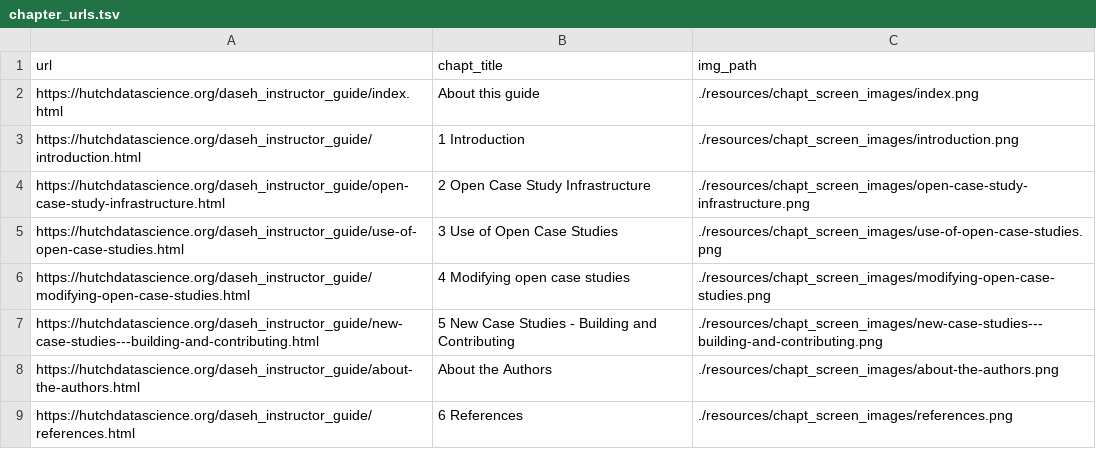
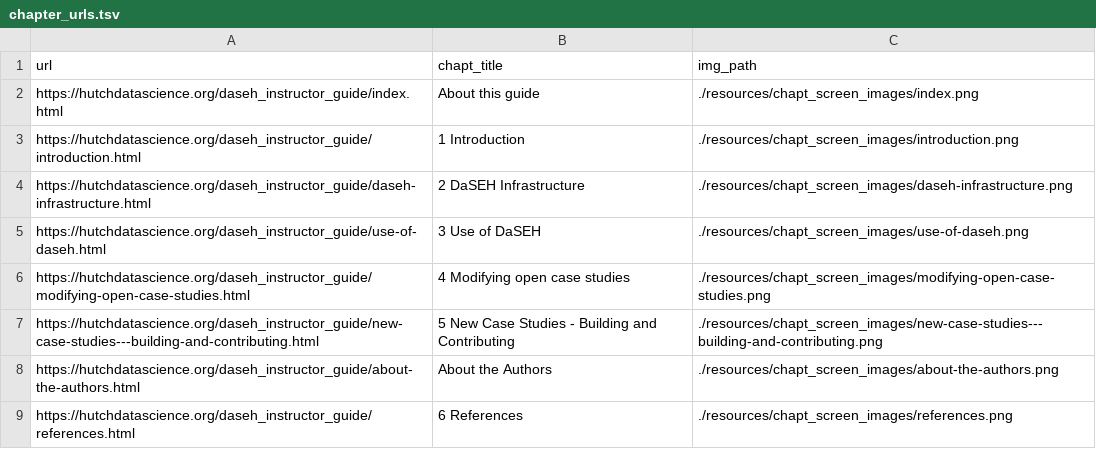
Before and after one commit to fhdsl/daseh_instructor_guide, a TSV file: resources/chapt_screen_images/chapter_urls.tsv, drawn as a sheet; removed rows and columns are numbered as before the commit, all else as after; the diff names each change by its address in the sheet, - before the commit and + after, or states it on an @@ line.

```diff
--- a/resources/chapt_screen_images/chapter_urls.tsv
+++ b/resources/chapt_screen_images/chapter_urls.tsv
-row 4: https://hutchdatascience.org/daseh_instructor_guide/open-case-study-infrastructure.html | 2 Open Case Study Infrastructure | ./resources/chapt_screen_images/open-case-study-infrastructure.png
-row 5: https://hutchdatascience.org/daseh_instructor_guide/use-of-open-case-studies.html | 3 Use of Open Case Studies | ./resources/chapt_screen_images/use-of-open-case-studies.png
+row 4: https://hutchdatascience.org/daseh_instructor_guide/daseh-infrastructure.html | 2 DaSEH Infrastructure | ./resources/chapt_screen_images/daseh-infrastructure.png
+row 5: https://hutchdatascience.org/daseh_instructor_guide/use-of-daseh.html | 3 Use of DaSEH | ./resources/chapt_screen_images/use-of-daseh.png
```
Also changed, not shown: 27 other files.
